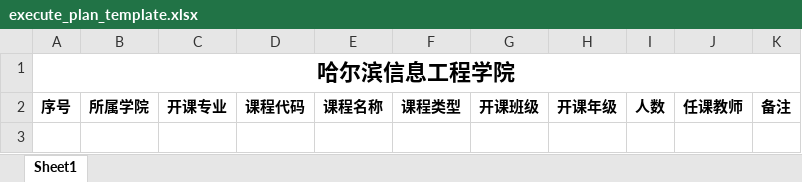
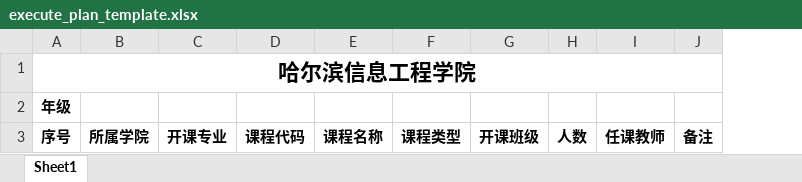
Before and after one commit to HXCI-Studio/TMPP, an Excel workbook: tmpp-core/src/main/resources/execute_plan_template.xlsx, sheet Sheet1, drawn as a sheet; values as stored, in another font and other column widths than the file's, no borders; removed rows and columns are numbered as before the commit, all else as after; the diff names each change by its address in the sheet, - before the commit and + after, or states it on an @@ line.

Commit message:
Post Subscription Template Modification

```diff
--- a/tmpp-core/src/main/resources/execute_plan_template.xlsx (sheet Sheet1)
+++ b/tmpp-core/src/main/resources/execute_plan_template.xlsx (sheet Sheet1)
-column H, row 2: 开课年级
+row 2: 年级
```
Also changed, not shown: 1 other file.
